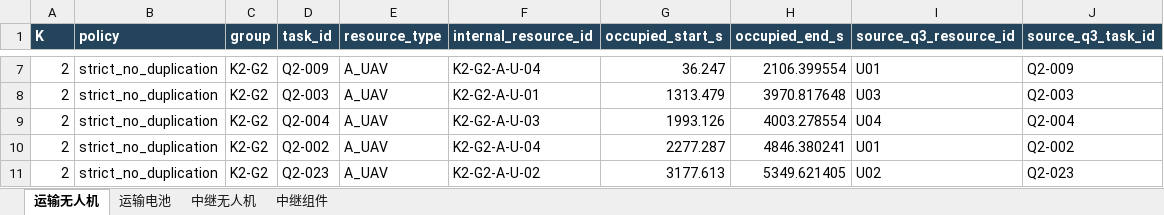
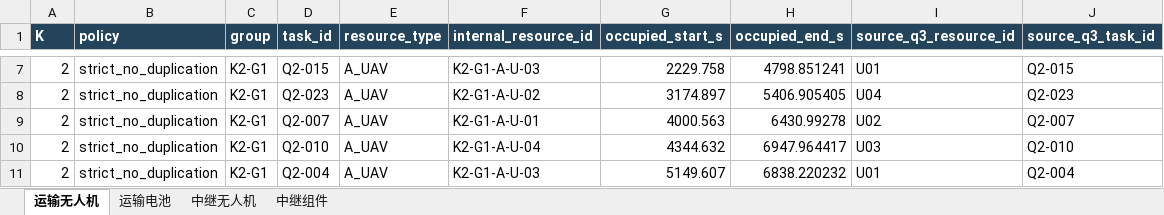
Before and after one commit to capellayang/2026-math-modeling-uav, an Excel workbook: outputs/q4/q4_resource_coloring.xlsx, sheet 运输无人机, drawn as a sheet; only a part is shown, gaps mark what is left out; values as stored, in another font and other column widths than the file's, no borders; the diff covers the shown part only; the diff names each change by its address in the sheet, - before the commit and + after, or states it on an @@ line.

```diff
--- a/outputs/q4/q4_resource_coloring.xlsx (sheet 运输无人机)
+++ b/outputs/q4/q4_resource_coloring.xlsx (sheet 运输无人机)
-C7:C11 (group): K2-G2
+C7:C11 (group): K2-G1
-D7 (task_id): Q2-009
+D7 (task_id): Q2-015
-F7 (internal_resource_id): K2-G2-A-U-04
+F7 (internal_resource_id): K2-G1-A-U-03
-G7 (occupied_start_s): 36.247
+G7 (occupied_start_s): 2229.758
-H7 (occupied_end_s): 2106.399554
+H7 (occupied_end_s): 4798.851241
-J7 (source_q3_task_id): Q2-009
+J7 (source_q3_task_id): Q2-015
-D8 (task_id): Q2-003
+D8 (task_id): Q2-023
-F8 (internal_resource_id): K2-G2-A-U-01
+F8 (internal_resource_id): K2-G1-A-U-02
-G8 (occupied_start_s): 1313.479
+G8 (occupied_start_s): 3174.897
-H8 (occupied_end_s): 3970.817648
+H8 (occupied_end_s): 5406.905405
-I8 (source_q3_resource_id): U03
+I8 (source_q3_resource_id): U04
-J8 (source_q3_task_id): Q2-003
+J8 (source_q3_task_id): Q2-023
-D9 (task_id): Q2-004
+D9 (task_id): Q2-007
-F9 (internal_resource_id): K2-G2-A-U-03
+F9 (internal_resource_id): K2-G1-A-U-01
-G9 (occupied_start_s): 1993.126
+G9 (occupied_start_s): 4000.563
-H9 (occupied_end_s): 4003.278554
+H9 (occupied_end_s): 6430.99278
-I9 (source_q3_resource_id): U04
+I9 (source_q3_resource_id): U02
-J9 (source_q3_task_id): Q2-004
+J9 (source_q3_task_id): Q2-007
-D10 (task_id): Q2-002
+D10 (task_id): Q2-010
-F10 (internal_resource_id): K2-G2-A-U-04
+F10 (internal_resource_id): K2-G1-A-U-04
-G10 (occupied_start_s): 2277.287
+G10 (occupied_start_s): 4344.632
-H10 (occupied_end_s): 4846.380241
+H10 (occupied_end_s): 6947.964417
-I10 (source_q3_resource_id): U01
+I10 (source_q3_resource_id): U03
-J10 (source_q3_task_id): Q2-002
+J10 (source_q3_task_id): Q2-010
-D11 (task_id): Q2-023
+D11 (task_id): Q2-004
-F11 (internal_resource_id): K2-G2-A-U-02
+F11 (internal_resource_id): K2-G1-A-U-03
-G11 (occupied_start_s): 3177.613
+G11 (occupied_start_s): 5149.607
-H11 (occupied_end_s): 5349.621405
+H11 (occupied_end_s): 6838.220232
-I11 (source_q3_resource_id): U02
+I11 (source_q3_resource_id): U01
-J11 (source_q3_task_id): Q2-023
+J11 (source_q3_task_id): Q2-004
```
Also changed, not shown: 536 edited cells elsewhere in this sheet, sheet 运输电池, sheet 中继组件, sheet 中继无人机, outputs/q3/q3_communication_coverage.xlsx, outputs/q3/q3_relay_resource_timeline.xlsx, 37 other files.
